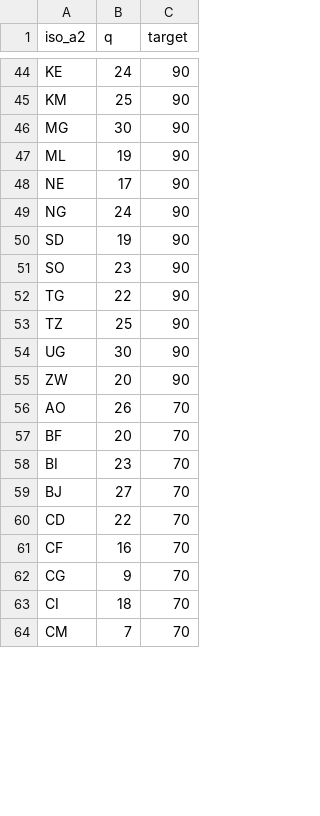
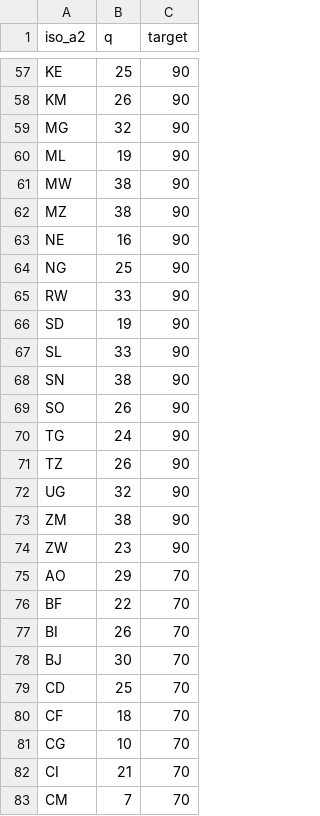
Before and after one commit to hkoenker/Quantification, a CSV file: data/s2mean_npp.csv, drawn as a sheet; only a part is shown, gaps mark what is left out; addresses are those after the commit; the diff covers the shown part only; the diff names each change by its address in the sheet, - before the commit and + after, or states it on an @@ line.

```diff
--- a/data/s2mean_npp.csv
+++ b/data/s2mean_npp.csv
-B57 (q): 24
+B57 (q): 25
-B58 (q): 25
+B58 (q): 26
-B59 (q): 30
+B59 (q): 32
+row 61: MW | 38 | 90
+row 62: MZ | 38 | 90
-B63 (q): 17
+B63 (q): 16
-B64 (q): 24
+B64 (q): 25
+row 65: RW | 33 | 90
+row 67: SL | 33 | 90
+row 68: SN | 38 | 90
-B69 (q): 23
+B69 (q): 26
-B70 (q): 22
+B70 (q): 24
-B71 (q): 25
+B71 (q): 26
-B72 (q): 30
+B72 (q): 32
+row 73: ZM | 38 | 90
-B74 (q): 20
+B74 (q): 23
-B75 (q): 26
+B75 (q): 29
-B76 (q): 20
+B76 (q): 22
-B77 (q): 23
+B77 (q): 26
-B78 (q): 27
+B78 (q): 30
-B79 (q): 22
+B79 (q): 25
-B80 (q): 16
+B80 (q): 18
-B81 (q): 9
+B81 (q): 10
-B82 (q): 18
+B82 (q): 21
```
Also changed, not shown: 13 added rows and 68 edited cells elsewhere in this file, data/s3_mean_npp.csv, 7 other files.
